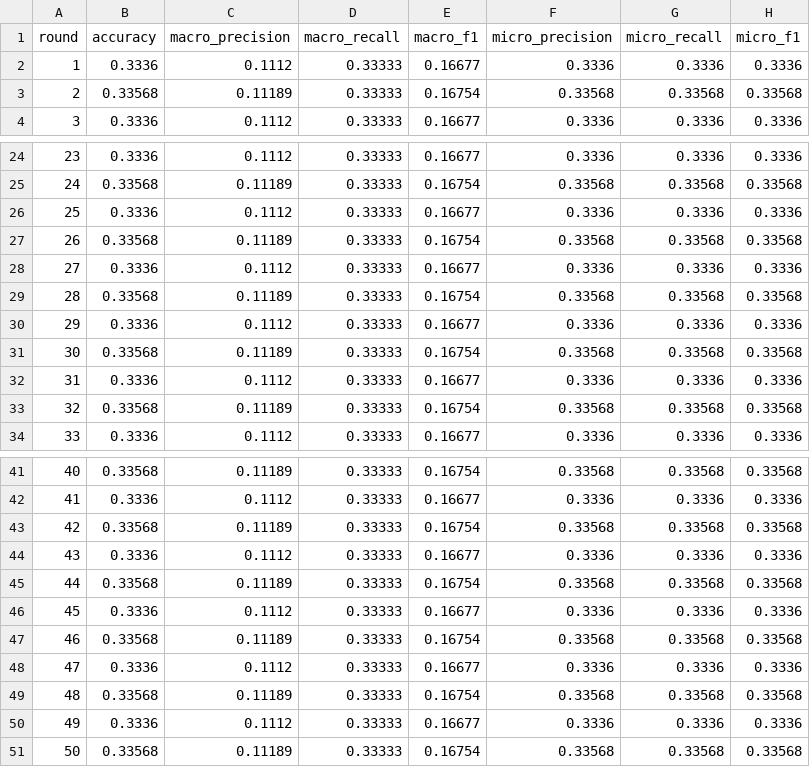
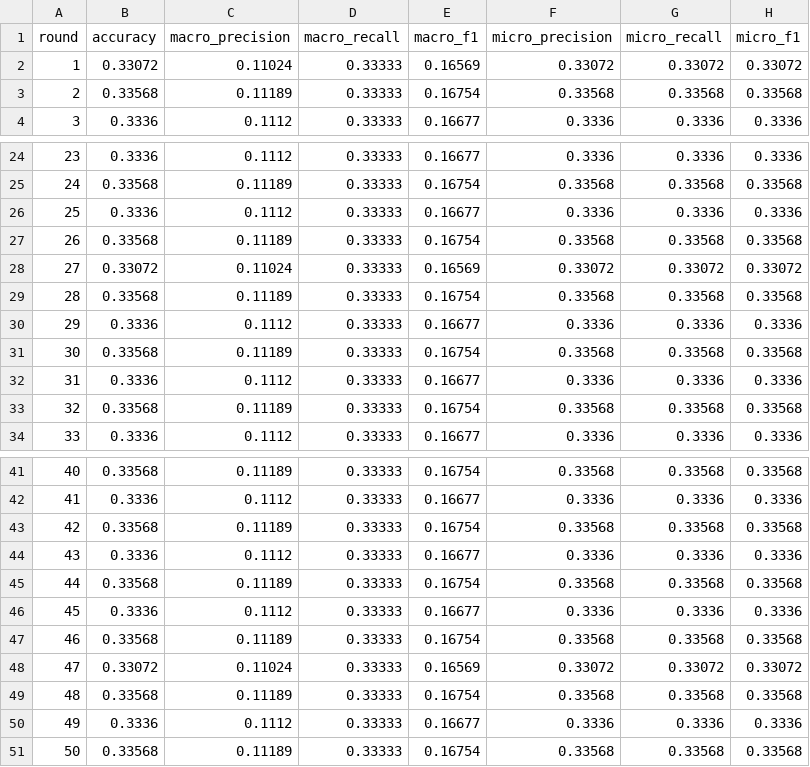
Before and after one commit to LancelotTC/fl-lab, a CSV file: runs/medical-SVM-non-iid/global_metrics.csv, drawn as a sheet; only a part is shown, gaps mark what is left out.

```diff
--- a/runs/medical-SVM-non-iid/global_metrics.csv
+++ b/runs/medical-SVM-non-iid/global_metrics.csv
@@ -1,3 +1,3 @@
 round,accuracy,macro_precision,macro_recall,macro_f1,micro_precision,micro_recall,micro_f1
-1,0.3336,0.1112,0.33333,0.16677,0.3336,0.3336,0.3336
+1,0.33072,0.11024,0.33333,0.16569,0.33072,0.33072,0.33072
 2,0.33568,0.11189,0.33333,0.16754,0.33568,0.33568,0.33568
@@ -27,3 +27,3 @@ round,accuracy,macro_precision,macro_recall,macro_f1,micro_precision,micro_recal
 26,0.33568,0.11189,0.33333,0.16754,0.33568,0.33568,0.33568
-27,0.3336,0.1112,0.33333,0.16677,0.3336,0.3336,0.3336
+27,0.33072,0.11024,0.33333,0.16569,0.33072,0.33072,0.33072
 28,0.33568,0.11189,0.33333,0.16754,0.33568,0.33568,0.33568
@@ -47,3 +47,3 @@ round,accuracy,macro_precision,macro_recall,macro_f1,micro_precision,micro_recal
 46,0.33568,0.11189,0.33333,0.16754,0.33568,0.33568,0.33568
-47,0.3336,0.1112,0.33333,0.16677,0.3336,0.3336,0.3336
+47,0.33072,0.11024,0.33333,0.16569,0.33072,0.33072,0.33072
 48,0.33568,0.11189,0.33333,0.16754,0.33568,0.33568,0.33568
```
Also changed, not shown: runs/medical-SVM-non-iid/locals_metrics.csv, runs/medical-SVM-non-iid/postfit_metrics.csv, 2 other files.
